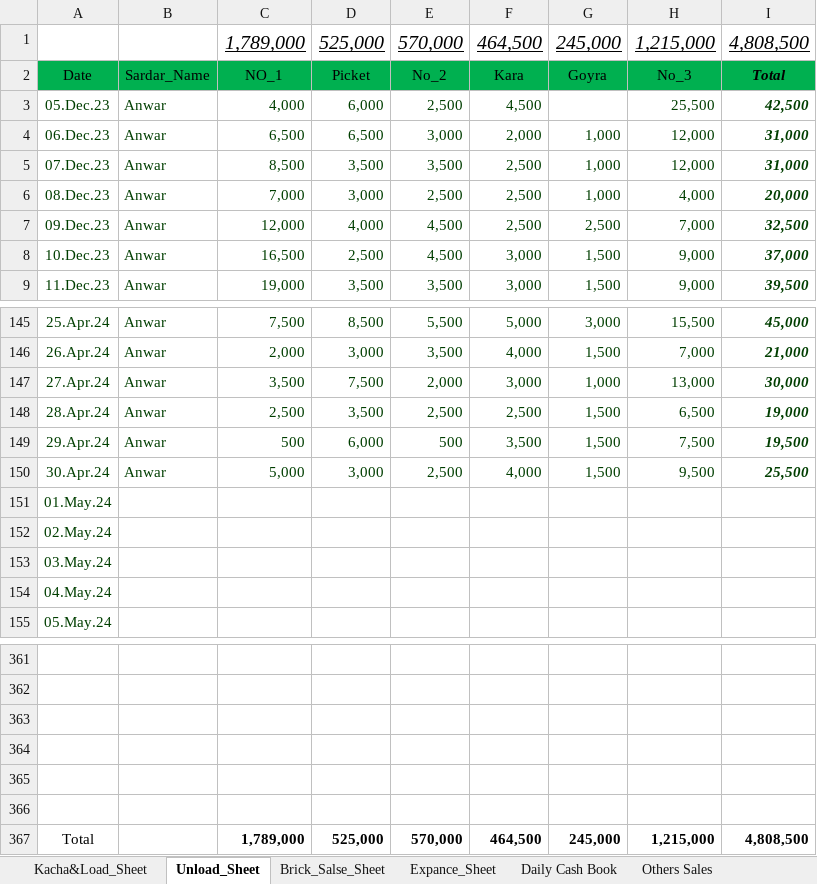
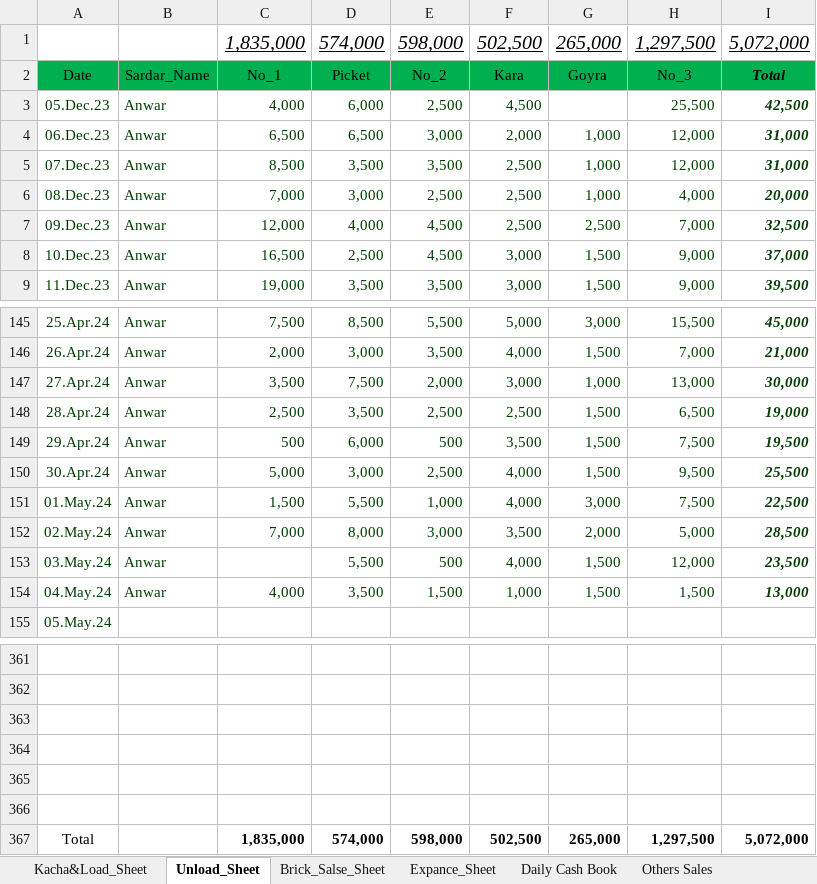
Before and after one commit to RoyDip-Shuvo/BrickField-Sales-Cost-Tracking-Dashboard, an Excel workbook: AMB_Vata23_24.xlsx, sheet Unload_Sheet, drawn as a sheet; only a part is shown, gaps mark what is left out; values as stored, in another font and other column widths than the file's, no borders; table styles not drawn; removed rows and columns are numbered as before the commit, all else as after; the diff covers the shown part only; the diff names each change by its address in the sheet, - before the commit and + after, or states it on an @@ line.

Commit message:
Dashboard Update
Load Unload up to 8.28.24
Sales up to 03.05.28

```diff
--- a/AMB_Vata23_24.xlsx (sheet Unload_Sheet)
+++ b/AMB_Vata23_24.xlsx (sheet Unload_Sheet)
-row 1:  |  | 1,789,000 | 525,000 | 570,000 | 464,500 | 245,000 | 1,215,000 | 4,808,500
+row 1:  |  | 1,835,000 | 574,000 | 598,000 | 502,500 | 265,000 | 1,297,500 | 5,072,000
-C2: NO_1
+C2: No_1
-B151:B154: (empty)
+B151:B154: Anwar
-C151: (empty)
+C151: 1,500
-D151: (empty)
+D151: 5,500
-E151: (empty)
+E151: 1,000
-F151: (empty)
+F151: 4,000
-G151: (empty)
+G151: 3,000
-H151: (empty)
+H151: 7,500
-I151: (empty)
+I151: 22,500
-C152: (empty)
+C152: 7,000
-D152: (empty)
+D152: 8,000
-E152: (empty)
+E152: 3,000
-F152: (empty)
+F152: 3,500
-G152: (empty)
+G152: 2,000
-H152: (empty)
+H152: 5,000
-I152: (empty)
+I152: 28,500
-D153: (empty)
+D153: 5,500
-E153: (empty)
+E153: 500
-F153: (empty)
+F153: 4,000
-G153:G154: (empty)
+G153:G154: 1,500
-H153: (empty)
+H153: 12,000
-I153: (empty)
+I153: 23,500
-C154: (empty)
+C154: 4,000
-D154: (empty)
+D154: 3,500
-E154: (empty)
+E154: 1,500
-F154: (empty)
+F154: 1,000
-H154: (empty)
+H154: 1,500
-I154: (empty)
+I154: 13,000
-C367: 1,789,000
+C367: 1,835,000
-D367: 525,000
+D367: 574,000
-E367: 570,000
+E367: 598,000
-F367: 464,500
+F367: 502,500
-G367: 245,000
+G367: 265,000
-H367: 1,215,000
+H367: 1,297,500
-I367: 4,808,500
+I367: 5,072,000
```
Also changed, not shown: 48 edited cells elsewhere in this sheet, sheet Brick_Salse_Sheet, sheet Kacha&Load_Sheet, sheet Daily Cash Book, sheet Categorylist, 3 other files.
